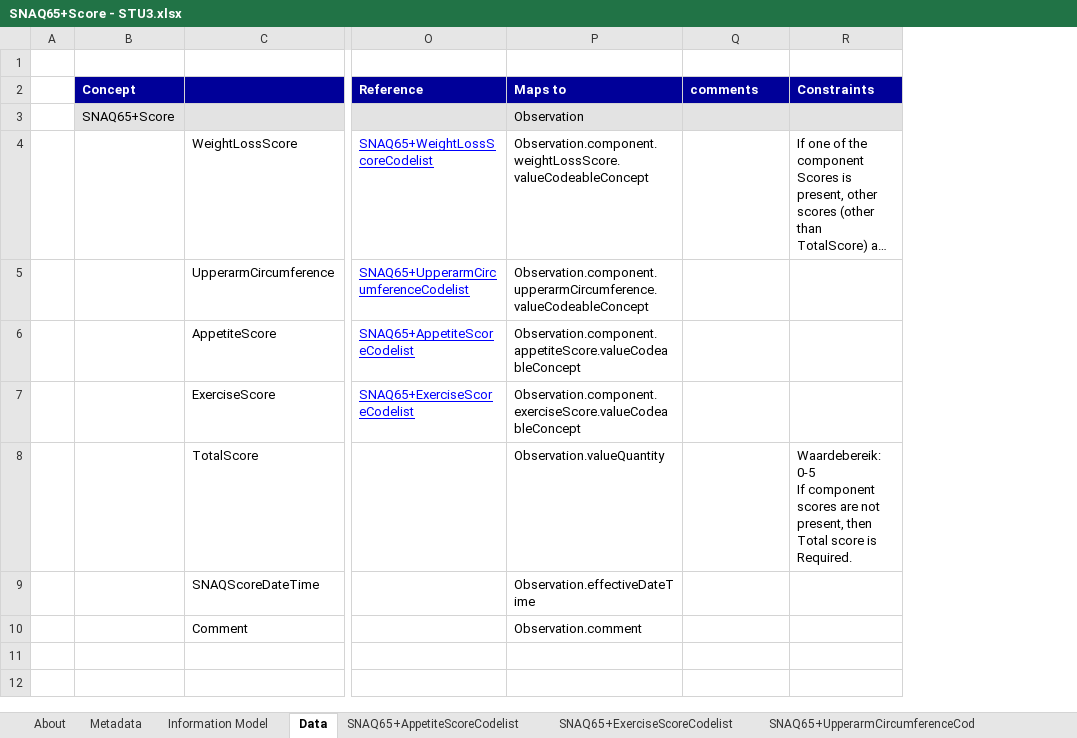
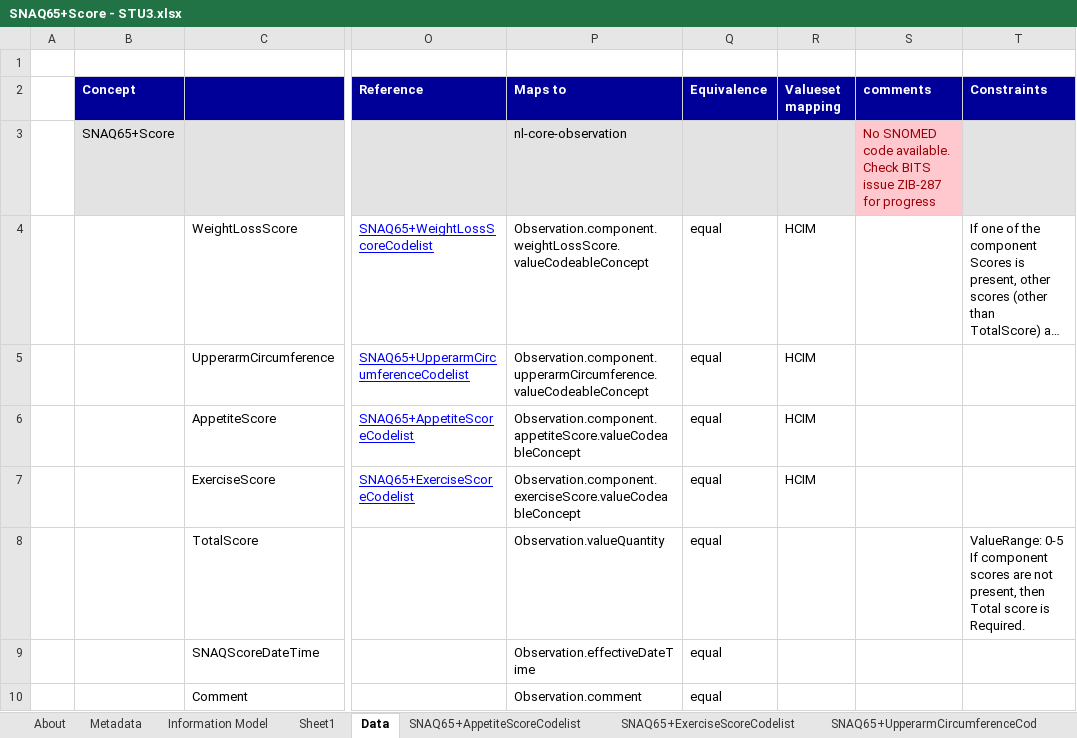
Before and after one commit to Nictiz/Nictiz-STU3-Zib2017, an Excel workbook: Mappings/SNAQ65+Score - STU3.xlsx, sheet Data, drawn as a sheet; only a part is shown, gaps mark what is left out; long unchanged cells end in …; values as stored, in another font and other column widths than the file's, no borders; addresses are those after the commit; ↵ is a line break in a cell; the diff names each change by its address in the sheet, - before the commit and + after, or states it on an @@ line.

```diff
--- a/Mappings/SNAQ65+Score - STU3.xlsx (sheet Data)
+++ b/Mappings/SNAQ65+Score - STU3.xlsx (sheet Data)
+sheet tab: Sheet1
+column Q (Equivalence), rows 4-10: all equal
+column R (Valueset mapping), rows 4-7: all HCIM
-P3 (Maps to): Observation
+P3 (Maps to): nl-core-observation
-S3 (comments): (empty)
+S3 (comments): No SNOMED code available. Check BITS issue ZIB-287 for progress
-S3 fill: #E3E3E3
+S3 fill: #FFC7CE
-T8 (Constraints): Waardebereik: 0-5 ↵ If…
+T8 (Constraints): ValueRange: 0-5 ↵ If…
```
Also changed, not shown: charts or pictures, Mappings/SNAQScore - STU3.xlsx, Mappings/SNAQrcScore - STU3.xlsx.
